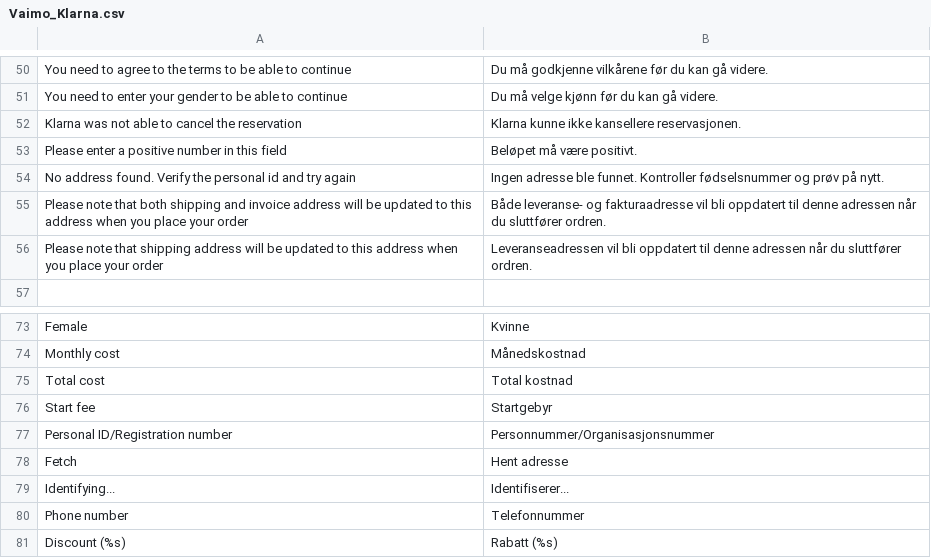
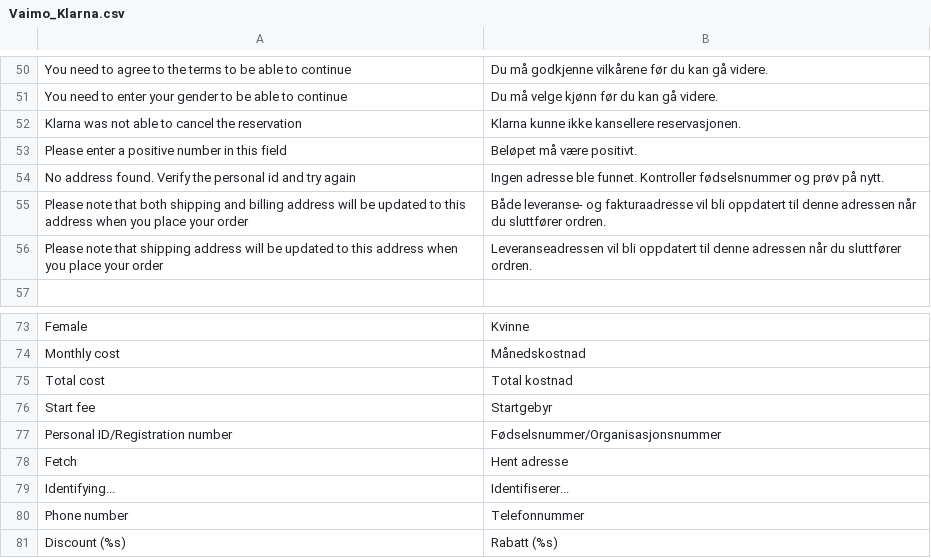
Before and after one commit to OpenMageModuleFostering/klarnapayments, a CSV file: app/locale/nb_NO/Vaimo_Klarna.csv, drawn as a sheet; only a part is shown, gaps mark what is left out.

```diff
--- a/app/locale/nb_NO/Vaimo_Klarna.csv
+++ b/app/locale/nb_NO/Vaimo_Klarna.csv
@@ -54,3 +54,3 @@
 "No address found. Verify the personal id and try again","Ingen adresse ble funnet. Kontroller fødselsnummer og prøv på nytt."
-"Please note that both shipping and invoice address will be updated to this address when you place your order","Både leveranse- og fakturaadresse vil bli oppdatert til denne adressen når du sluttfører ordren."
+"Please note that both shipping and billing address will be updated to this address when you place your order","Både leveranse- og fakturaadresse vil bli oppdatert til denne adressen når du sluttfører ordren."
 "Please note that shipping address will be updated to this address when you place your order","Leveranseadressen vil bli oppdatert til denne adressen når du sluttfører ordren."
@@ -76,3 +76,3 @@
 "Start fee","Startgebyr"
-"Personal ID/Registration number","Personnummer/Organisasjonsnummer"
+"Personal ID/Registration number","Fødselsnummer/Organisasjonsnummer"
 "Fetch ","Hent adresse"
```
Also changed, not shown: app/locale/da_DK/Vaimo_Klarna.csv, app/locale/de_AT/Vaimo_Klarna.csv, 21 other files.
